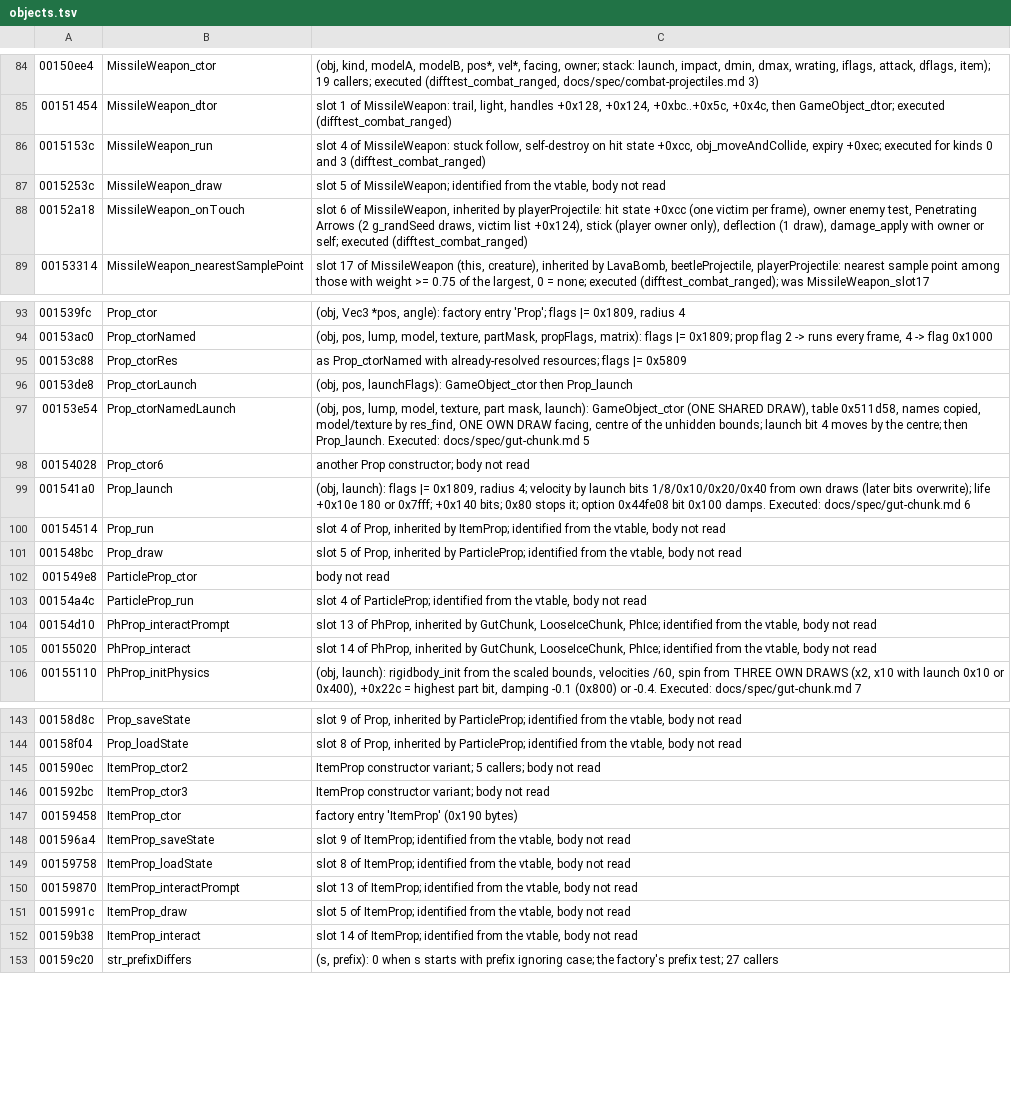
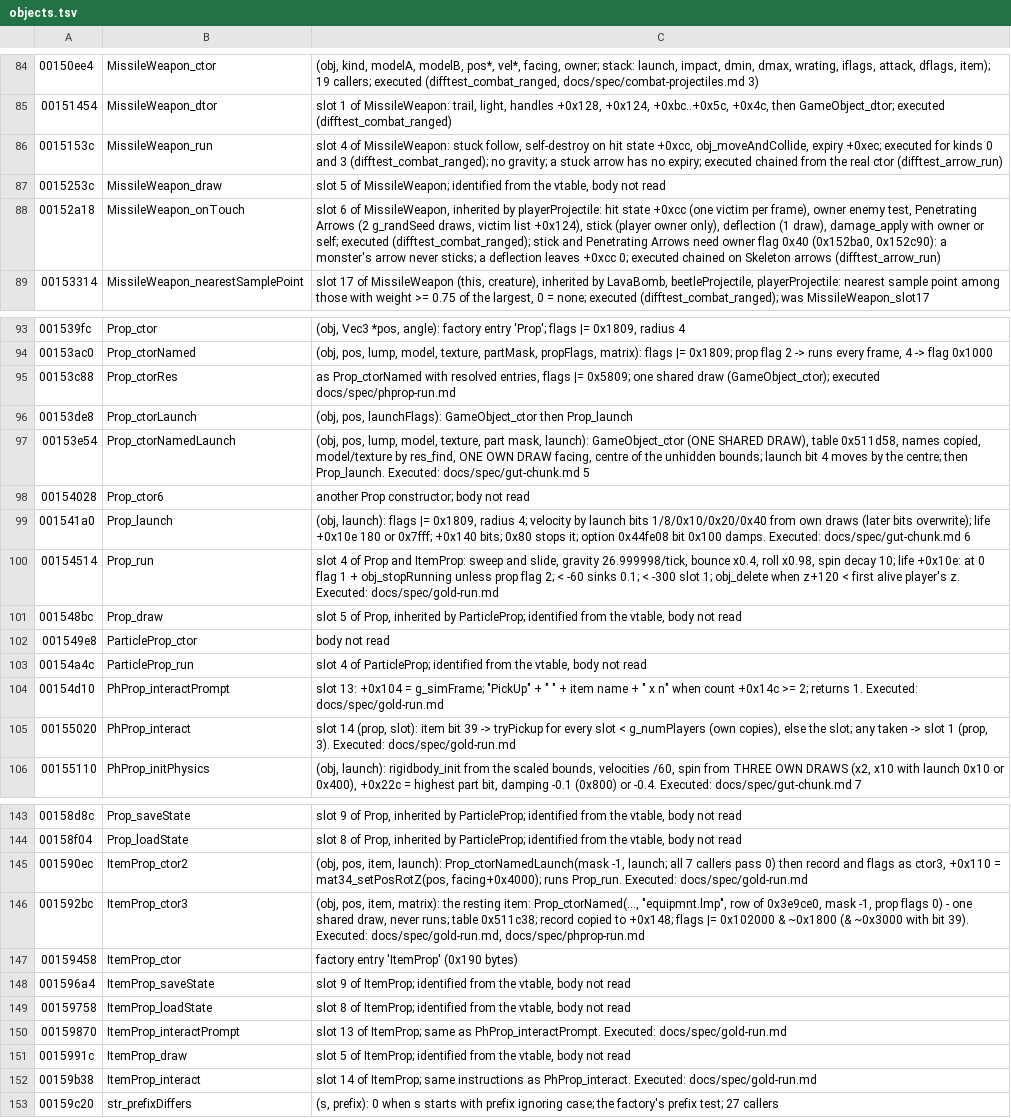
Before and after one commit to Open-Champions/champions-return-to-arms-re, a TSV file: symbols/objects.tsv, drawn as a sheet; only a part is shown, gaps mark what is left out; the diff covers the shown part only.

```diff
--- a/symbols/objects.tsv
+++ b/symbols/objects.tsv
@@ -85,5 +85,5 @@
 00151454	MissileWeapon_dtor	slot 1 of MissileWeapon: trail, light, handles +0x128, +0x124, +0xbc..+0x5c, +0x4c, then GameObject_dtor; executed (difftest_combat_ranged)
-0015153c	MissileWeapon_run	slot 4 of MissileWeapon: stuck follow, self-destroy on hit state +0xcc, obj_moveAndCollide, expiry +0xec; executed for kinds 0 and 3 (difftest_combat_ranged)
+0015153c	MissileWeapon_run	slot 4 of MissileWeapon: stuck follow, self-destroy on hit state +0xcc, obj_moveAndCollide, expiry +0xec; executed for kinds 0 and 3 (difftest_combat_ranged); no gravity; a stuck arrow has no expiry; executed chained from the real ctor (difftest_arrow_run)
 0015253c	MissileWeapon_draw	slot 5 of MissileWeapon; identified from the vtable, body not read
-00152a18	MissileWeapon_onTouch	slot 6 of MissileWeapon, inherited by playerProjectile: hit state +0xcc (one victim per frame), owner enemy test, Penetrating Arrows (2 g_randSeed draws, victim list +0x124), stick (player owner only), deflection (1 draw), damage_apply with owner or self; executed (difftest_combat_ranged)
+00152a18	MissileWeapon_onTouch	slot 6 of MissileWeapon, inherited by playerProjectile: hit state +0xcc (one victim per frame), owner enemy test, Penetrating Arrows (2 g_randSeed draws, victim list +0x124), stick (player owner only), deflection (1 draw), damage_apply with owner or self; executed (difftest_combat_ranged); stick and Penetrating Arrows need owner flag 0x40 (0x152ba0, 0x152c90): a monster's arrow never sticks; a deflection leaves +0xcc 0; executed chained on Skeleton arrows (difftest_arrow_run)
 00153314	MissileWeapon_nearestSamplePoint	slot 17 of MissileWeapon (this, creature), inherited by LavaBomb, beetleProjectile, playerProjectile: nearest sample point among those with weight >= 0.75 of the largest, 0 = none; executed (difftest_combat_ranged); was MissileWeapon_slot17
@@ -94,3 +94,3 @@
 00153ac0	Prop_ctorNamed	(obj, pos, lump, model, texture, partMask, propFlags, matrix): flags |= 0x1809; prop flag 2 -> runs every frame, 4 -> flag 0x1000
-00153c88	Prop_ctorRes	as Prop_ctorNamed with already-resolved resources; flags |= 0x5809
+00153c88	Prop_ctorRes	as Prop_ctorNamed with resolved entries, flags |= 0x5809; one shared draw (GameObject_ctor); executed docs/spec/phprop-run.md
 00153de8	Prop_ctorLaunch	(obj, pos, launchFlags): GameObject_ctor then Prop_launch
@@ -99,3 +99,3 @@
 001541a0	Prop_launch	(obj, launch): flags |= 0x1809, radius 4; velocity by launch bits 1/8/0x10/0x20/0x40 from own draws (later bits overwrite); life +0x10e 180 or 0x7fff; +0x140 bits; 0x80 stops it; option 0x44fe08 bit 0x100 damps. Executed: docs/spec/gut-chunk.md 6
-00154514	Prop_run	slot 4 of Prop, inherited by ItemProp; identified from the vtable, body not read
+00154514	Prop_run	slot 4 of Prop and ItemProp: sweep and slide, gravity 26.999998/tick, bounce x0.4, roll x0.98, spin decay 10; life +0x10e: at 0 flag 1 + obj_stopRunning unless prop flag 2; < -60 sinks 0.1; < -300 slot 1; obj_delete when z+120 < first alive player's z. Executed: docs/spec/gold-run.md
 001548bc	Prop_draw	slot 5 of Prop, inherited by ParticleProp; identified from the vtable, body not read
@@ -103,4 +103,4 @@
 00154a4c	ParticleProp_run	slot 4 of ParticleProp; identified from the vtable, body not read
-00154d10	PhProp_interactPrompt	slot 13 of PhProp, inherited by GutChunk, LooseIceChunk, PhIce; identified from the vtable, body not read
-00155020	PhProp_interact	slot 14 of PhProp, inherited by GutChunk, LooseIceChunk, PhIce; identified from the vtable, body not read
+00154d10	PhProp_interactPrompt	slot 13: +0x104 = g_simFrame; "PickUp" + " " + item name + " x n" when count +0x14c >= 2; returns 1. Executed: docs/spec/gold-run.md
+00155020	PhProp_interact	slot 14 (prop, slot): item bit 39 -> tryPickup for every slot < g_numPlayers (own copies), else the slot; any taken -> slot 1 (prop, 3). Executed: docs/spec/gold-run.md
 00155110	PhProp_initPhysics	(obj, launch): rigidbody_init from the scaled bounds, velocities /60, spin from THREE OWN DRAWS (x2, x10 with launch 0x10 or 0x400), +0x22c = highest part bit, damping -0.1 (0x800) or -0.4. Executed: docs/spec/gut-chunk.md 7
@@ -144,4 +144,4 @@
 00158f04	Prop_loadState	slot 8 of Prop, inherited by ParticleProp; identified from the vtable, body not read
-001590ec	ItemProp_ctor2	ItemProp constructor variant; 5 callers; body not read
-001592bc	ItemProp_ctor3	ItemProp constructor variant; body not read
+001590ec	ItemProp_ctor2	(obj, pos, item, launch): Prop_ctorNamedLaunch(mask -1, launch; all 7 callers pass 0) then record and flags as ctor3, +0x110 = mat34_setPosRotZ(pos, facing+0x4000); runs Prop_run. Executed: docs/spec/gold-run.md
+001592bc	ItemProp_ctor3	(obj, pos, item, matrix): the resting item: Prop_ctorNamed(..., "equipmnt.lmp", row of 0x3e9ce0, mask -1, prop flags 0) - one shared draw, never runs; table 0x511c38; record copied to +0x148; flags |= 0x102000 & ~0x1800 (& ~0x3000 with bit 39). Executed: docs/spec/gold-run.md, docs/spec/phprop-run.md
 00159458	ItemProp_ctor	factory entry 'ItemProp' (0x190 bytes)
@@ -149,5 +149,5 @@
 00159758	ItemProp_loadState	slot 8 of ItemProp; identified from the vtable, body not read
-00159870	ItemProp_interactPrompt	slot 13 of ItemProp; identified from the vtable, body not read
+00159870	ItemProp_interactPrompt	slot 13 of ItemProp; same as PhProp_interactPrompt. Executed: docs/spec/gold-run.md
 0015991c	ItemProp_draw	slot 5 of ItemProp; identified from the vtable, body not read
-00159b38	ItemProp_interact	slot 14 of ItemProp; identified from the vtable, body not read
+00159b38	ItemProp_interact	slot 14 of ItemProp; same instructions as PhProp_interact. Executed: docs/spec/gold-run.md
 00159c20	str_prefixDiffers	(s, prefix): 0 when s starts with prefix ignoring case; the factory's prefix test; 27 callers
```
Also changed, not shown: 3 edited cells elsewhere in this file, symbols/creatures.tsv, symbols/engine.tsv, 7 other files.
